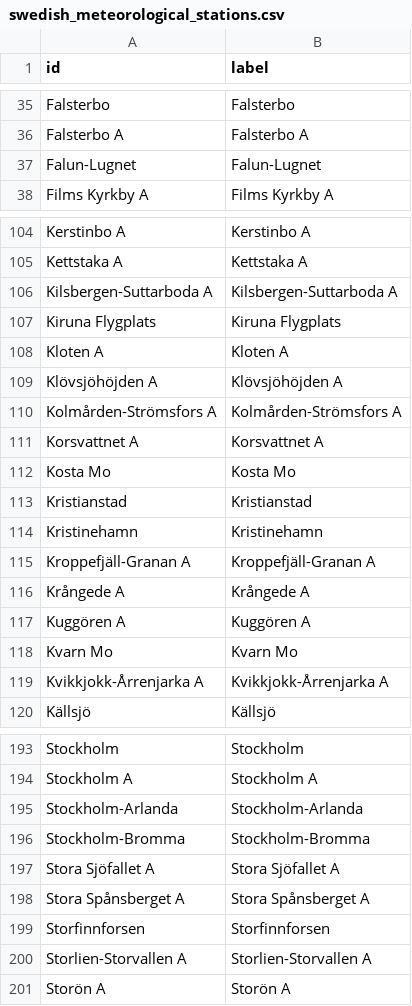
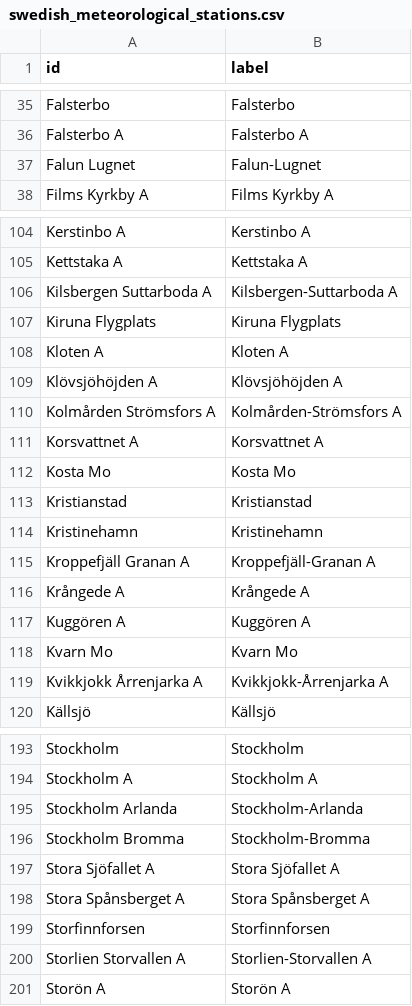
Before and after one commit to marple-newsrobot/marple-datatypes, a CSV file: misc/swedish_meteorological_stations.csv, drawn as a sheet; only a part is shown, gaps mark what is left out; the diff covers the shown part only.

```diff
--- a/misc/swedish_meteorological_stations.csv
+++ b/misc/swedish_meteorological_stations.csv
@@ -36,3 +36,3 @@ Falsterbo,Falsterbo
 Falsterbo A,Falsterbo A
-Falun-Lugnet,Falun-Lugnet
+Falun Lugnet,Falun-Lugnet
 Films Kyrkby A,Films Kyrkby A
@@ -105,3 +105,3 @@ Kerstinbo A,Kerstinbo A
 Kettstaka A,Kettstaka A
-Kilsbergen-Suttarboda A,Kilsbergen-Suttarboda A
+Kilsbergen Suttarboda A,Kilsbergen-Suttarboda A
 Kiruna Flygplats,Kiruna Flygplats
@@ -109,3 +109,3 @@ Kloten A,Kloten A
 Klövsjöhöjden A,Klövsjöhöjden A
-Kolmården-Strömsfors A,Kolmården-Strömsfors A
+Kolmården Strömsfors A,Kolmården-Strömsfors A
 Korsvattnet A,Korsvattnet A
@@ -114,3 +114,3 @@ Kristianstad,Kristianstad
 Kristinehamn,Kristinehamn
-Kroppefjäll-Granan A,Kroppefjäll-Granan A
+Kroppefjäll Granan A,Kroppefjäll-Granan A
 Krångede A,Krångede A
@@ -118,3 +118,3 @@ Kuggören A,Kuggören A
 Kvarn Mo,Kvarn Mo
-Kvikkjokk-Årrenjarka A,Kvikkjokk-Årrenjarka A
+Kvikkjokk Årrenjarka A,Kvikkjokk-Årrenjarka A
 Källsjö,Källsjö
@@ -194,4 +194,4 @@ Stockholm,Stockholm
 Stockholm A,Stockholm A
-Stockholm-Arlanda,Stockholm-Arlanda
-Stockholm-Bromma,Stockholm-Bromma
+Stockholm Arlanda,Stockholm-Arlanda
+Stockholm Bromma,Stockholm-Bromma
 Stora Sjöfallet A,Stora Sjöfallet A
@@ -199,3 +199,3 @@ Stora Spånsberget A,Stora Spånsberget A
 Storfinnforsen,Storfinnforsen
-Storlien-Storvallen A,Storlien-Storvallen A
+Storlien Storvallen A,Storlien-Storvallen A
 Storön A,Storön A
```
Also changed, not shown: 10 edited cells elsewhere in this file, 1 other file.
